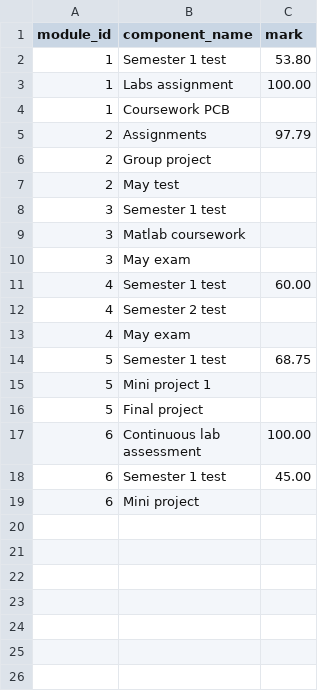
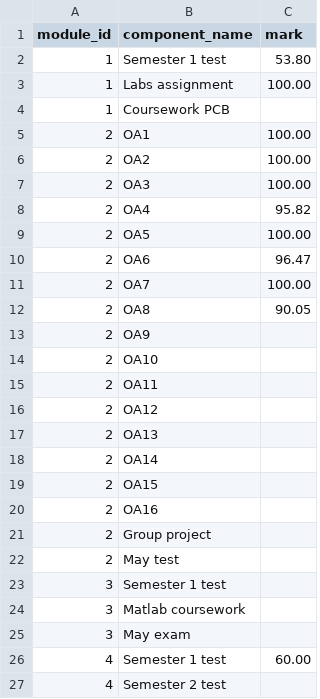
Before and after one commit to Ayyaaz0/CSV-grade-tabulator-with-credit-weighted-averages, a CSV file: gradecalc/data/marks.csv, drawn as a sheet; only a part is shown; the shorter side is filled out with more unchanged rows.

```diff
--- a/gradecalc/data/marks.csv
+++ b/gradecalc/data/marks.csv
@@ -4,3 +4,18 @@ module_id,component_name,mark
 1,Coursework PCB,
-2,Assignments,97.79
+2,OA1,100.00
+2,OA2,100.00
+2,OA3,100.00
+2,OA4,95.82
+2,OA5,100.00
+2,OA6,96.47
+2,OA7,100.00
+2,OA8,90.05
+2,OA9,
+2,OA10,
+2,OA11,
+2,OA12,
+2,OA13,
+2,OA14,
+2,OA15,
+2,OA16,
 2,Group project,
```
Also changed, not shown: gradecalc/data/components.csv, 2 other files.
